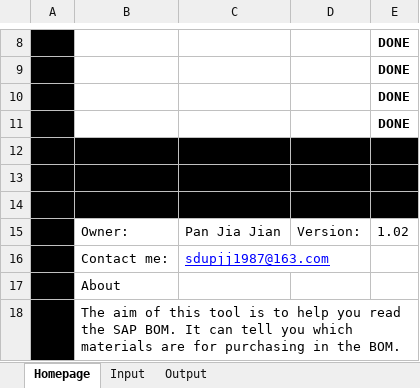
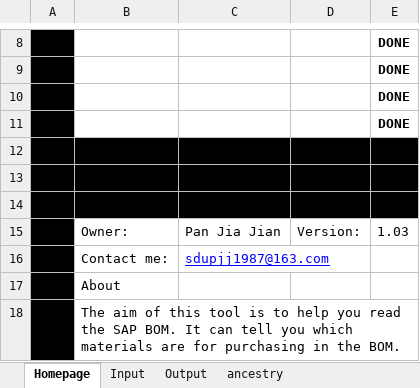
Before and after one commit to sdupjj/SAP-BOM-Reader, an Excel workbook: SAP BOM Reader.xlsm, sheet Homepage, drawn as a sheet; only a part is shown, gaps mark what is left out; values as stored, in another font and other column widths than the file's, no borders; charts and pictures not drawn; the diff names each change by its address in the sheet, - before the commit and + after, or states it on an @@ line.

```diff
--- a/SAP BOM Reader.xlsm (sheet Homepage)
+++ b/SAP BOM Reader.xlsm (sheet Homepage)
@@ sheet tab unhidden: ancestry @@
-E15: 1.02
+E15: 1.03
```
Also changed, not shown: sheet Output, charts or pictures.
